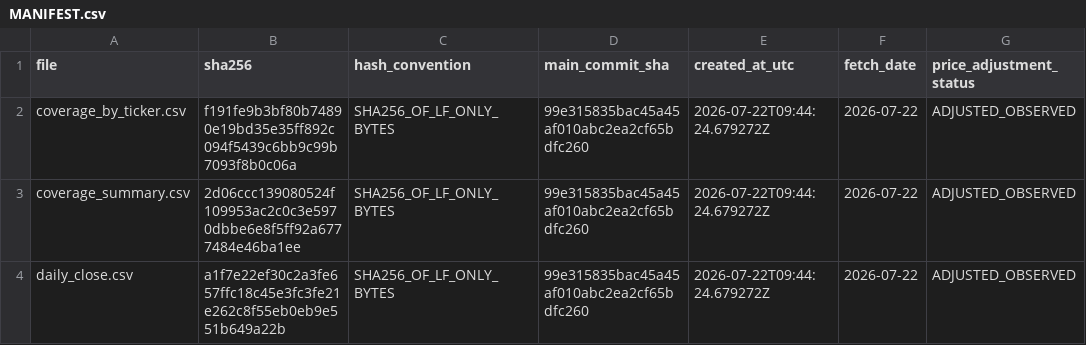
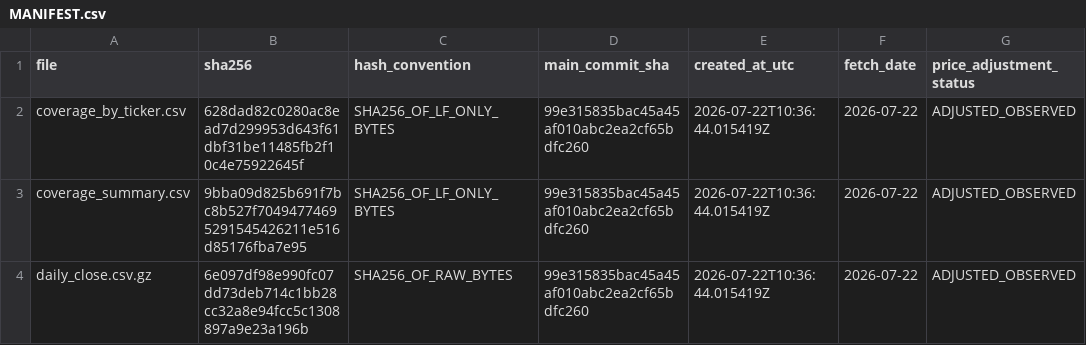
Before and after one commit to quan-sys/m-y-n-, a CSV file: data/price_history/2026-07-22/MANIFEST.csv, drawn as a sheet.

```diff
--- a/data/price_history/2026-07-22/MANIFEST.csv
+++ b/data/price_history/2026-07-22/MANIFEST.csv
@@ -1,4 +1,4 @@
 file,sha256,hash_convention,main_commit_sha,created_at_utc,fetch_date,price_adjustment_status
-coverage_by_ticker.csv,f191fe9b3bf80b74890e19bd35e35ff892c094f5439c6bb9c99b7093f8b0c06a,SHA256_OF_LF_ONLY_BYTES,99e315835bac45a45af010abc2ea2cf65bdfc260,2026-07-22T09:44:24.679272Z,2026-07-22,ADJUSTED_OBSERVED
-coverage_summary.csv,2d06ccc139080524f109953ac2c0c3e5970dbbe6e8f5ff92a6777484e46ba1ee,SHA256_OF_LF_ONLY_BYTES,99e315835bac45a45af010abc2ea2cf65bdfc260,2026-07-22T09:44:24.679272Z,2026-07-22,ADJUSTED_OBSERVED
-daily_close.csv,a1f7e22ef30c2a3fe657ffc18c45e3fc3fe21e262c8f55eb0eb9e551b649a22b,SHA256_OF_LF_ONLY_BYTES,99e315835bac45a45af010abc2ea2cf65bdfc260,2026-07-22T09:44:24.679272Z,2026-07-22,ADJUSTED_OBSERVED
+coverage_by_ticker.csv,628dad82c0280ac8ead7d299953d643f61dbf31be11485fb2f10c4e75922645f,SHA256_OF_LF_ONLY_BYTES,99e315835bac45a45af010abc2ea2cf65bdfc260,2026-07-22T10:36:44.015419Z,2026-07-22,ADJUSTED_OBSERVED
+coverage_summary.csv,9bba09d825b691f7bc8b527f70494774695291545426211e516d85176fba7e95,SHA256_OF_LF_ONLY_BYTES,99e315835bac45a45af010abc2ea2cf65bdfc260,2026-07-22T10:36:44.015419Z,2026-07-22,ADJUSTED_OBSERVED
+daily_close.csv.gz,6e097df98e990fc07dd73deb714c1bb28cc32a8e94fcc5c1308897a9e23a196b,SHA256_OF_RAW_BYTES,99e315835bac45a45af010abc2ea2cf65bdfc260,2026-07-22T10:36:44.015419Z,2026-07-22,ADJUSTED_OBSERVED
```
Also changed, not shown: data/price_history/2026-07-22/coverage_summary.csv, 8 other files.
